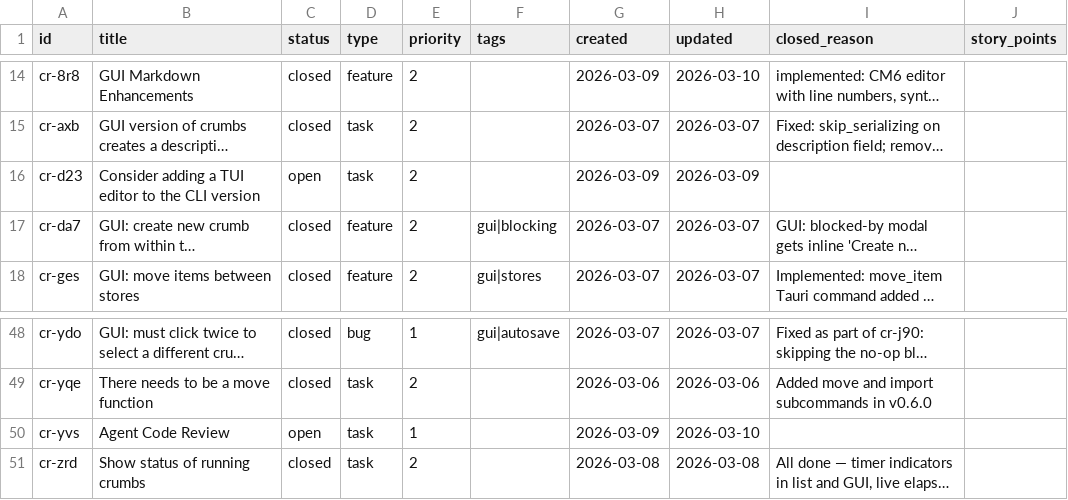
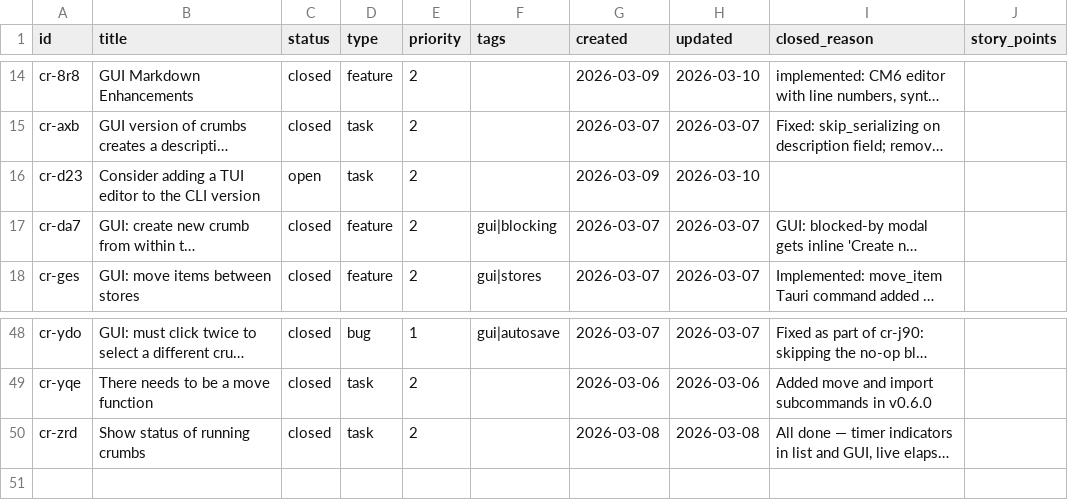
Before and after one commit to evensolberg/crumbs, a CSV file: .crumbs/index.csv, drawn as a sheet; only a part is shown, gaps mark what is left out; long unchanged cells end in …; the diff names each change by its address in the sheet, - before the commit and + after, or states it on an @@ line.

```diff
--- a/.crumbs/index.csv
+++ b/.crumbs/index.csv
-H16 (updated): 2026-03-09
+H16 (updated): 2026-03-10
-row 50: cr-yvs | Agent Code Review | open | task | 1 |  | 2026-03-09 | 2026-03-10
```
Also changed, not shown: 6 other files.
